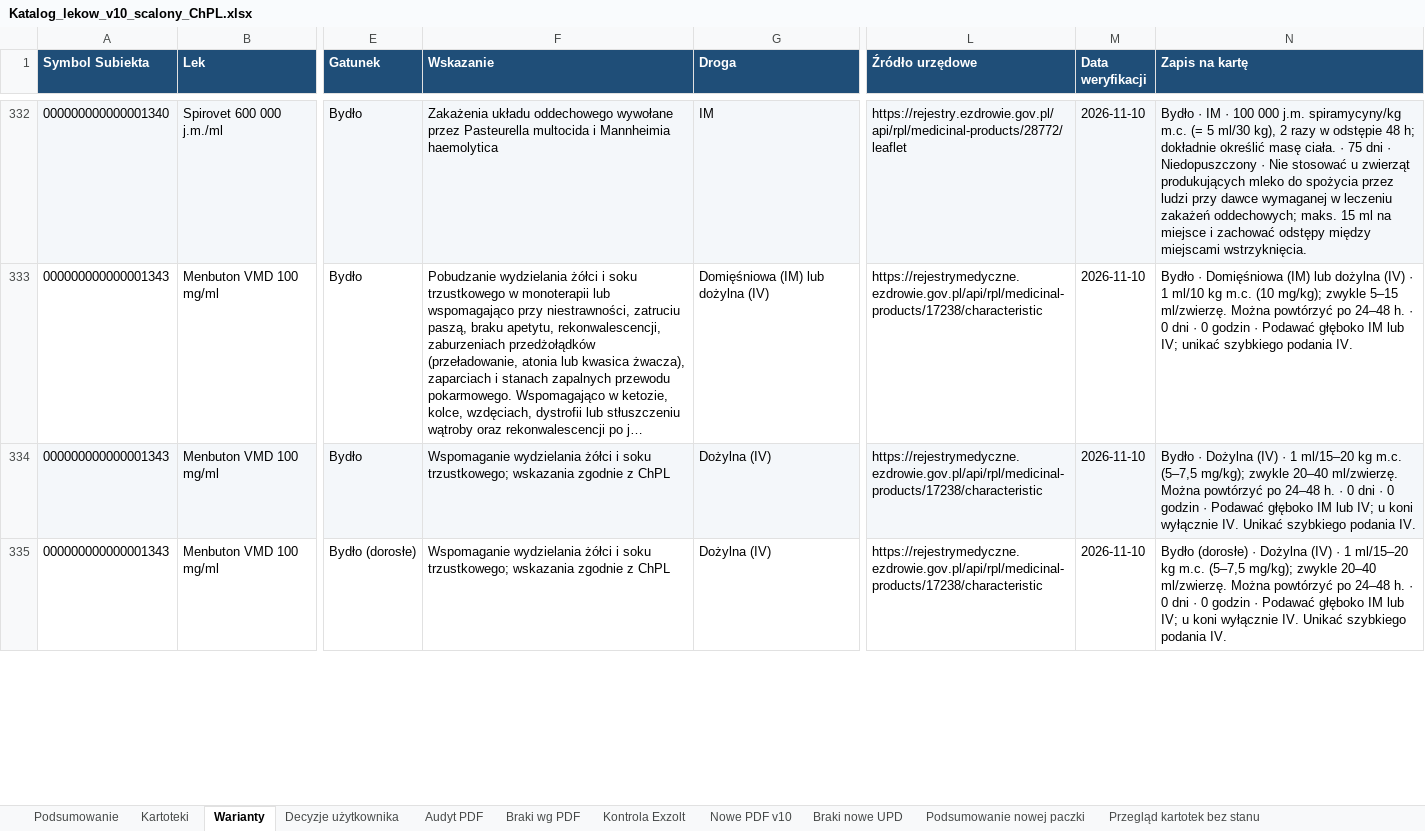
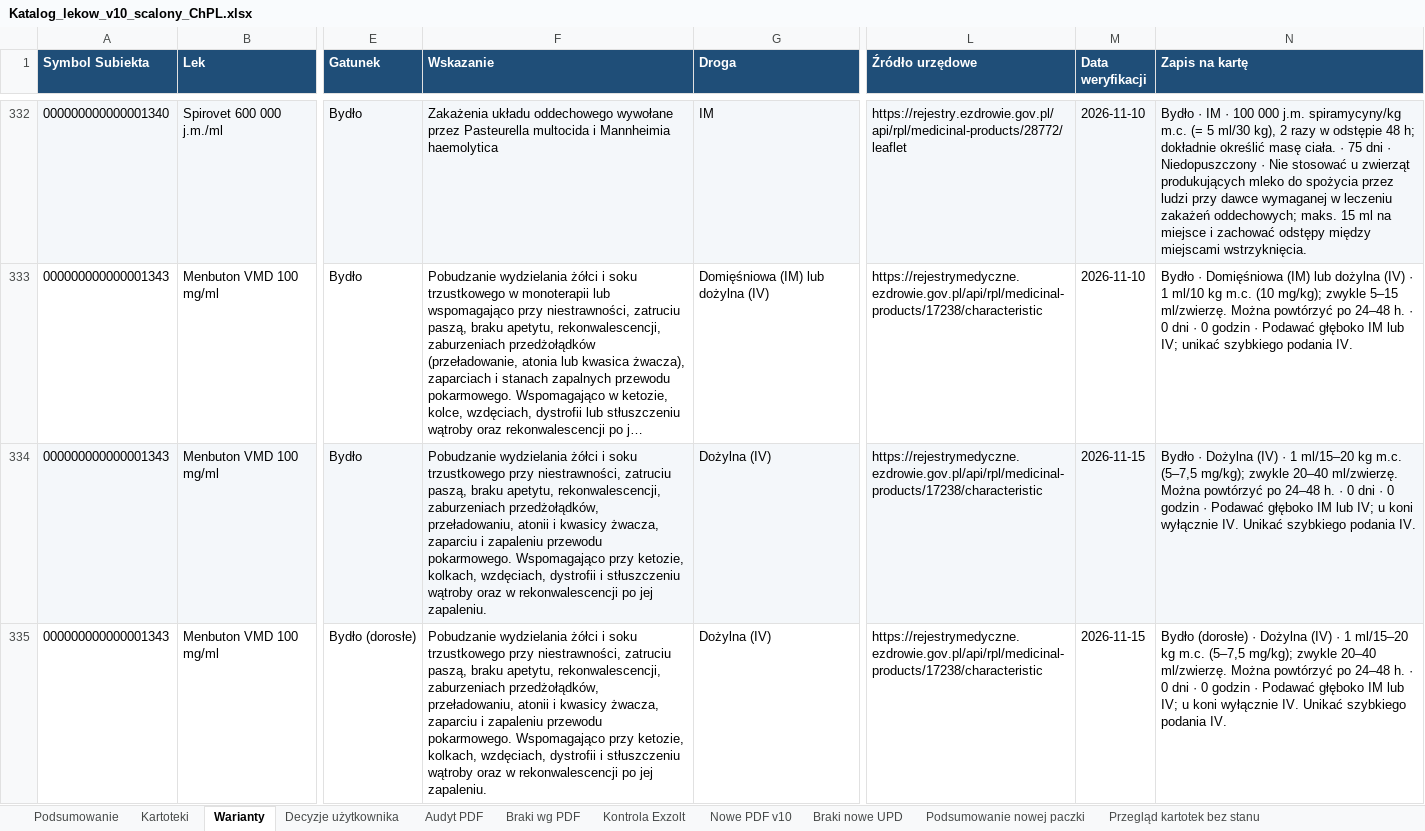
Before and after one commit to VViktorr/Karty-leczenia-zwierzat, an Excel workbook: data/Katalog_lekow_v10_scalony_ChPL.xlsx, sheet Warianty, drawn as a sheet; only a part is shown, gaps mark what is left out; long unchanged cells end in …; values as stored, in another font and other column widths than the file's, no borders; the diff covers the shown part only; the diff names each change by its address in the sheet, - before the commit and + after, or states it on an @@ line.

Commit message:
Uzupełnij wskazania 34 wariantów według RPL [skip ci]

```diff
--- a/data/Katalog_lekow_v10_scalony_ChPL.xlsx (sheet Warianty)
+++ b/data/Katalog_lekow_v10_scalony_ChPL.xlsx (sheet Warianty)
-F334:F335 (Wskazanie): Wspomaganie wydzielania żółci i soku trzustkowego; wskazania zgodnie z ChPL
+F334:F335 (Wskazanie): Pobudzanie wydzielania żółci i soku trzustkowego przy niestrawności, zatruciu paszą, braku apetytu, rekonwalescencji, zaburzeniach przedżołądków, przeładowaniu, atonii i kwasicy żwacza, zaparciu i zapaleniu przewodu pokarmowego. Wspomagająco przy ketozie, kolkach, wzdęciach, dystrofii i stłuszczeniu wątroby oraz w rekonwalescencji po jej zapaleniu.
-M334:M335 (Data weryfikacji): 2026-11-10
+M334:M335 (Data weryfikacji): 2026-11-15
```
Also changed, not shown: 78 edited cells elsewhere in this sheet.
